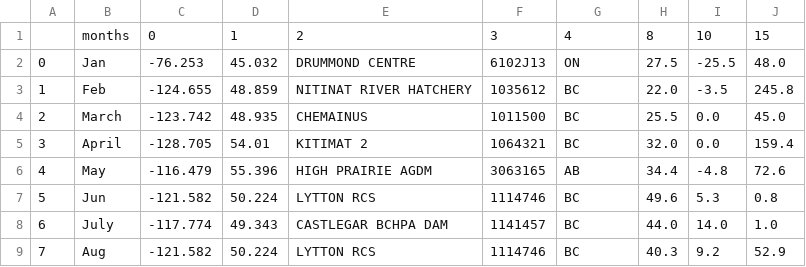
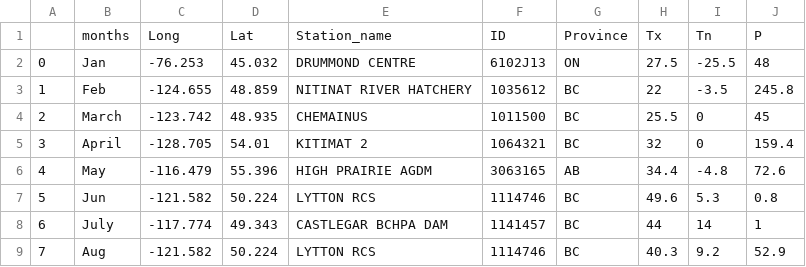
Before and after one commit to HamidShoaraee/How-is-the-weather, a CSV file: maximum temperature monthly.csv, drawn as a sheet.

```diff
--- a/maximum temperature monthly.csv
+++ b/maximum temperature monthly.csv
@@ -1,9 +1,9 @@
-,months,0,1,2,3,4,8,10,15
-0,Jan,-76.253,45.032,DRUMMOND CENTRE,6102J13,ON,27.5,-25.5,48.0
-1,Feb,-124.655,48.859,NITINAT RIVER HATCHERY,1035612,BC,22.0,-3.5,245.8
-2,March,-123.742,48.935,CHEMAINUS,1011500,BC,25.5,0.0,45.0
-3,April,-128.705,54.01,KITIMAT 2,1064321,BC,32.0,0.0,159.4
+,months,Long ,Lat,Station_name ,ID,Province ,Tx,Tn,P
+0,Jan,-76.253,45.032,DRUMMOND CENTRE,6102J13,ON,27.5,-25.5,48
+1,Feb,-124.655,48.859,NITINAT RIVER HATCHERY,1035612,BC,22,-3.5,245.8
+2,March,-123.742,48.935,CHEMAINUS,1011500,BC,25.5,0,45
+3,April,-128.705,54.01,KITIMAT 2,1064321,BC,32,0,159.4
 4,May,-116.479,55.396,HIGH PRAIRIE AGDM,3063165,AB,34.4,-4.8,72.6
 5,Jun,-121.582,50.224,LYTTON RCS,1114746,BC,49.6,5.3,0.8
-6,July,-117.774,49.343,CASTLEGAR BCHPA DAM,1141457,BC,44.0,14.0,1.0
+6,July,-117.774,49.343,CASTLEGAR BCHPA DAM,1141457,BC,44,14,1
 7,Aug,-121.582,50.224,LYTTON RCS,1114746,BC,40.3,9.2,52.9
```
Also changed, not shown: Precipitation monthly.csv, minimum temperature monthly.csv, 1 other file.
